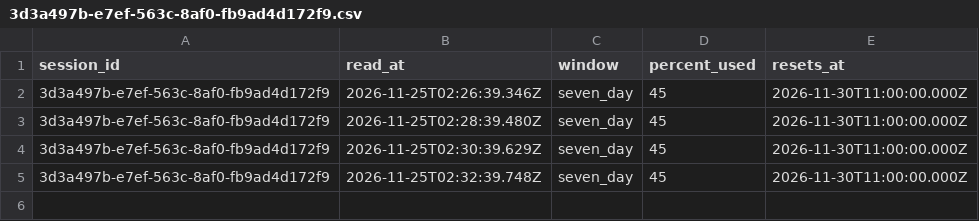
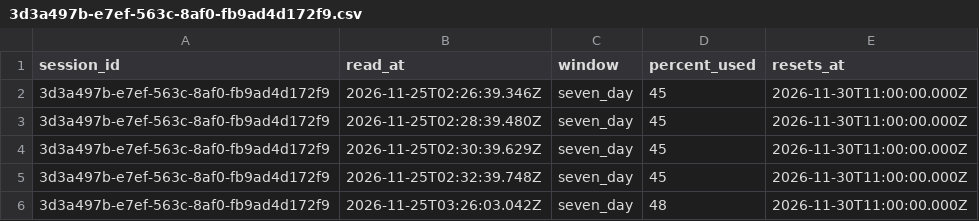
Before and after one commit to rhope-ops/90-161.Z, a CSV file: limits/3d3a497b-e7ef-563c-8af0-fb9ad4d172f9.csv, drawn as a sheet; the diff names each change by its address in the sheet, - before the commit and + after, or states it on an @@ line.

```diff
--- a/limits/3d3a497b-e7ef-563c-8af0-fb9ad4d172f9.csv
+++ b/limits/3d3a497b-e7ef-563c-8af0-fb9ad4d172f9.csv
+row 6: 3d3a497b-e7ef-563c-8af0-fb9ad4d172f9 | 2026-11-25T03:26:03.042Z | seven_day | 48 | 2026-11-30T11:00:00.000Z
```
Also changed, not shown: costs/3d3a497b-e7ef-563c-8af0-fb9ad4d172f9.csv, 1 other file.
